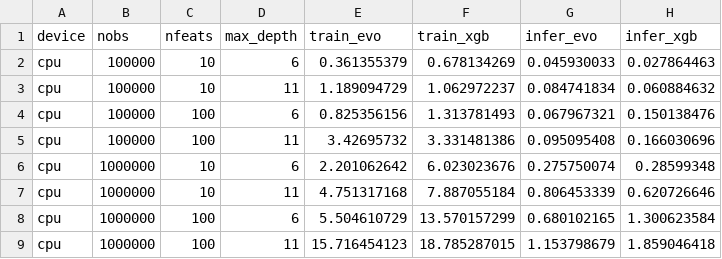
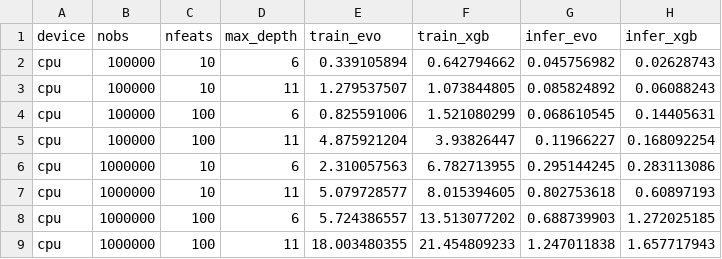
Before and after one commit to Evovest/EvoTrees.jl, a CSV file: benchmarks/results/regressor-cpu.csv, drawn as a sheet; only a part is shown; the diff covers the shown part only.

```diff
--- a/benchmarks/results/regressor-cpu.csv
+++ b/benchmarks/results/regressor-cpu.csv
@@ -1,9 +1,9 @@
 device,nobs,nfeats,max_depth,train_evo,train_xgb,infer_evo,infer_xgb
-cpu,100000,10,6,0.361355379,0.678134269,0.045930033,0.027864463
-cpu,100000,10,11,1.189094729,1.062972237,0.084741834,0.060884632
-cpu,100000,100,6,0.825356156,1.313781493,0.067967321,0.150138476
-cpu,100000,100,11,3.42695732,3.331481386,0.095095408,0.166030696
-cpu,1000000,10,6,2.201062642,6.023023676,0.275750074,0.28599348
-cpu,1000000,10,11,4.751317168,7.887055184,0.806453339,0.620726646
-cpu,1000000,100,6,5.504610729,13.570157299,0.680102165,1.300623584
-cpu,1000000,100,11,15.716454123,18.785287015,1.153798679,1.859046418
+cpu,100000,10,6,0.339105894,0.642794662,0.045756982,0.02628743
+cpu,100000,10,11,1.279537507,1.073844805,0.085824892,0.06088243
+cpu,100000,100,6,0.825591006,1.521080299,0.068610545,0.14405631
+cpu,100000,100,11,4.875921204,3.93826447,0.11966227,0.168092254
+cpu,1000000,10,6,2.310057563,6.782713955,0.295144245,0.283113086
+cpu,1000000,10,11,5.079728577,8.015394605,0.802753618,0.60897193
+cpu,1000000,100,6,5.724386557,13.513077202,0.688739903,1.272025185
+cpu,1000000,100,11,18.003480355,21.454809233,1.247011838,1.657717943
```
Also changed, not shown: 16 edited cells elsewhere in this file, benchmarks/results/regressor-gpu.csv, 9 other files.
